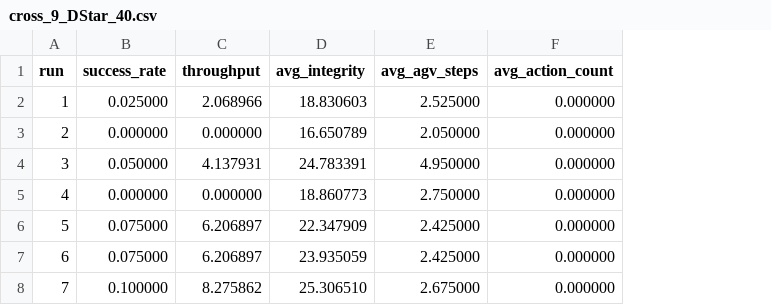
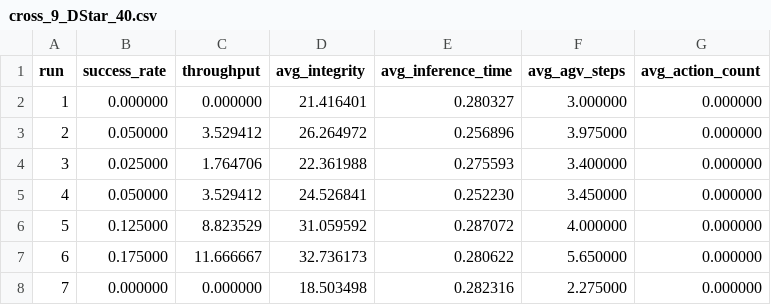
Before and after one commit to jssangy/LIMA, a CSV file: results/cross_9_DStar_40.csv, drawn as a sheet; only a part is shown; addresses are those after the commit; the diff covers the shown part only; the diff names each change by its address in the sheet, - before the commit and + after, or states it on an @@ line.

```diff
--- a/results/cross_9_DStar_40.csv
+++ b/results/cross_9_DStar_40.csv
+column E (avg_inference_time), rows 2-8: 0.280327 | 0.256896 | 0.275593 | 0.252230 | 0.287072 | 0.280622 | 0.282316
-B2 (success_rate): 0.025000
+B2 (success_rate): 0.000000
-C2 (throughput): 2.068966
+C2 (throughput): 0.000000
-D2 (avg_integrity): 18.830603
+D2 (avg_integrity): 21.416401
-F2 (avg_agv_steps): 2.525000
+F2 (avg_agv_steps): 3.000000
-B3 (success_rate): 0.000000
+B3 (success_rate): 0.050000
-C3 (throughput): 0.000000
+C3 (throughput): 3.529412
-D3 (avg_integrity): 16.650789
+D3 (avg_integrity): 26.264972
-F3 (avg_agv_steps): 2.050000
+F3 (avg_agv_steps): 3.975000
-B4 (success_rate): 0.050000
+B4 (success_rate): 0.025000
-C4 (throughput): 4.137931
+C4 (throughput): 1.764706
-D4 (avg_integrity): 24.783391
+D4 (avg_integrity): 22.361988
-F4 (avg_agv_steps): 4.950000
+F4 (avg_agv_steps): 3.400000
-B5 (success_rate): 0.000000
+B5 (success_rate): 0.050000
-C5 (throughput): 0.000000
+C5 (throughput): 3.529412
-D5 (avg_integrity): 18.860773
+D5 (avg_integrity): 24.526841
-F5 (avg_agv_steps): 2.750000
+F5 (avg_agv_steps): 3.450000
-B6 (success_rate): 0.075000
+B6 (success_rate): 0.125000
-C6 (throughput): 6.206897
+C6 (throughput): 8.823529
-D6 (avg_integrity): 22.347909
+D6 (avg_integrity): 31.059592
-F6 (avg_agv_steps): 2.425000
+F6 (avg_agv_steps): 4.000000
-B7 (success_rate): 0.075000
+B7 (success_rate): 0.175000
-C7 (throughput): 6.206897
+C7 (throughput): 11.666667
-D7 (avg_integrity): 23.935059
+D7 (avg_integrity): 32.736173
-F7 (avg_agv_steps): 2.425000
+F7 (avg_agv_steps): 5.650000
-B8 (success_rate): 0.100000
+B8 (success_rate): 0.000000
-C8 (throughput): 8.275862
+C8 (throughput): 0.000000
-D8 (avg_integrity): 25.306510
+D8 (avg_integrity): 18.503498
-F8 (avg_agv_steps): 2.675000
+F8 (avg_agv_steps): 2.275000
```
Also changed, not shown: 12 edited cells elsewhere in this file, results/cross_3030_BFS_RL_1000.csv, results/cross_3030_BFS_RL_750.csv, 22 other files.
